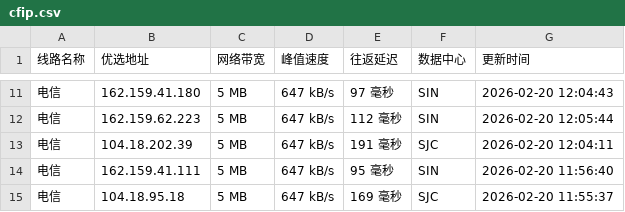
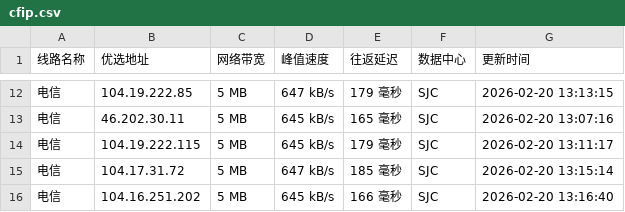
Before and after one commit to yuanxiawan/cfipv4db, a CSV file: cfip.csv, drawn as a sheet; only a part is shown, gaps mark what is left out; the diff covers the shown part only.

```diff
--- a/cfip.csv
+++ b/cfip.csv
@@ -11,5 +12,5 @@
-电信,162.159.41.180,5 MB,647 kB/s,97 毫秒,SIN,2026-02-20 12:04:43
-电信,162.159.62.223,5 MB,647 kB/s,112 毫秒,SIN,2026-02-20 12:05:44
-电信,104.18.202.39,5 MB,647 kB/s,191 毫秒,SJC,2026-02-20 12:04:11
-电信,162.159.41.111,5 MB,647 kB/s,95 毫秒,SIN,2026-02-20 11:56:40
-电信,104.18.95.18,5 MB,647 kB/s,169 毫秒,SJC,2026-02-20 11:55:37
+电信,104.19.222.85,5 MB,647 kB/s,179 毫秒,SJC,2026-02-20 13:13:15
+电信,46.202.30.11,5 MB,645 kB/s,165 毫秒,SJC,2026-02-20 13:07:16
+电信,104.19.222.115,5 MB,645 kB/s,179 毫秒,SJC,2026-02-20 13:11:17
+电信,104.17.31.72,5 MB,647 kB/s,185 毫秒,SJC,2026-02-20 13:15:14
+电信,104.16.251.202,5 MB,645 kB/s,166 毫秒,SJC,2026-02-20 13:16:40
```
Also changed, not shown: 2 added rows, 1 removed row and 33 edited cells elsewhere in this file, 1 other file.
